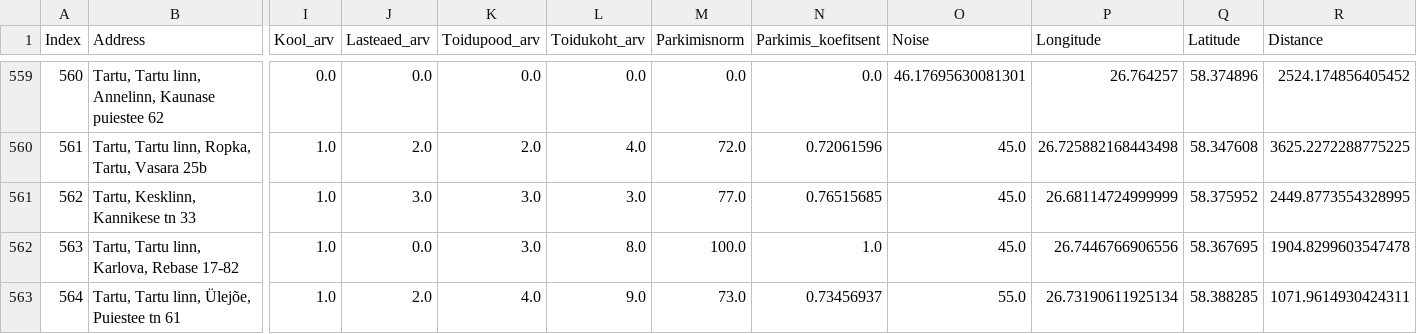
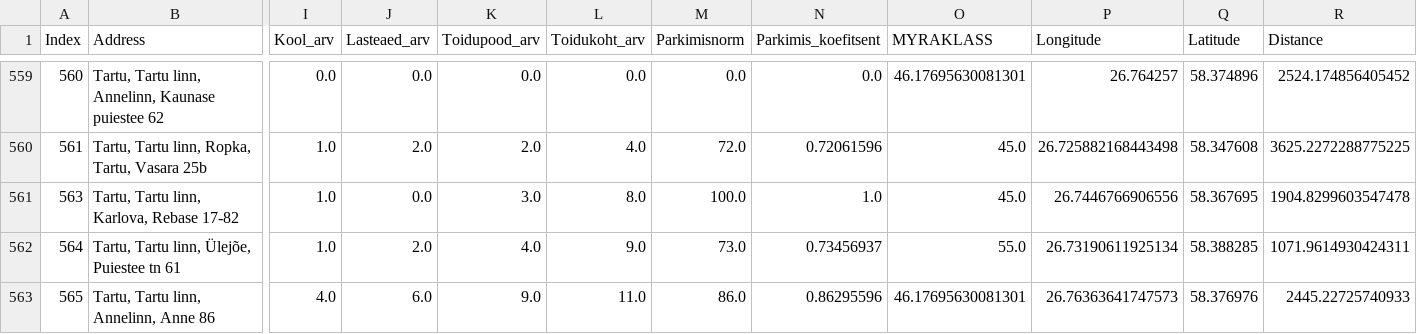
Before and after one commit to Argoolja/Property-prices-in-Tartu-compared-to-environmental-conditions, a CSV file: data/kv_listings_with_accessibility_and_noise.csv, drawn as a sheet; only a part is shown, gaps mark what is left out; the shorter side is filled out with more unchanged rows; rows hold the shown columns only; the diff names each change by its address in the sheet, - before the commit and + after, or states it on an @@ line.

```diff
--- a/data/kv_listings_with_accessibility_and_noise.csv
+++ b/data/kv_listings_with_accessibility_and_noise.csv
-O1: Noise
+O1: MYRAKLASS
-row 561: 562 | Tartu, Kesklinn, Kannikese tn 33 | 1.0 | 3.0 | 3.0 | 3.0 | 77.0 | 0.76515685 | 45.0 | 26.68114724999999 | 58.375952 | 2449.8773554328995
```
Also changed, not shown: data/coordinates.csv, data/kv_listings.csv, 2 other files.
